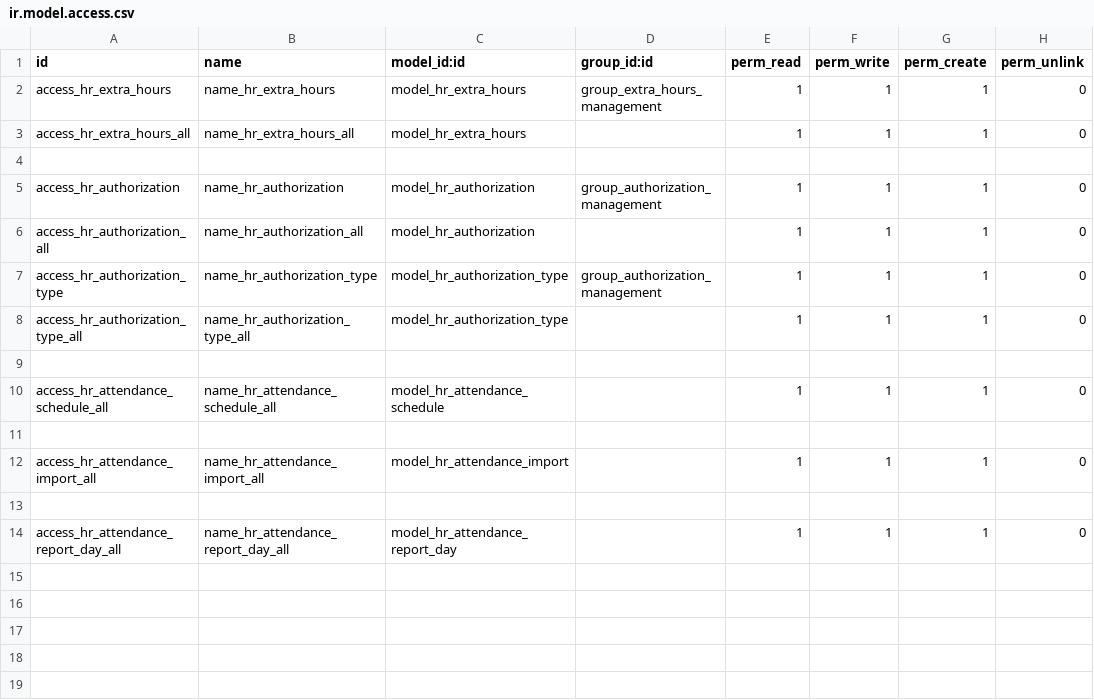
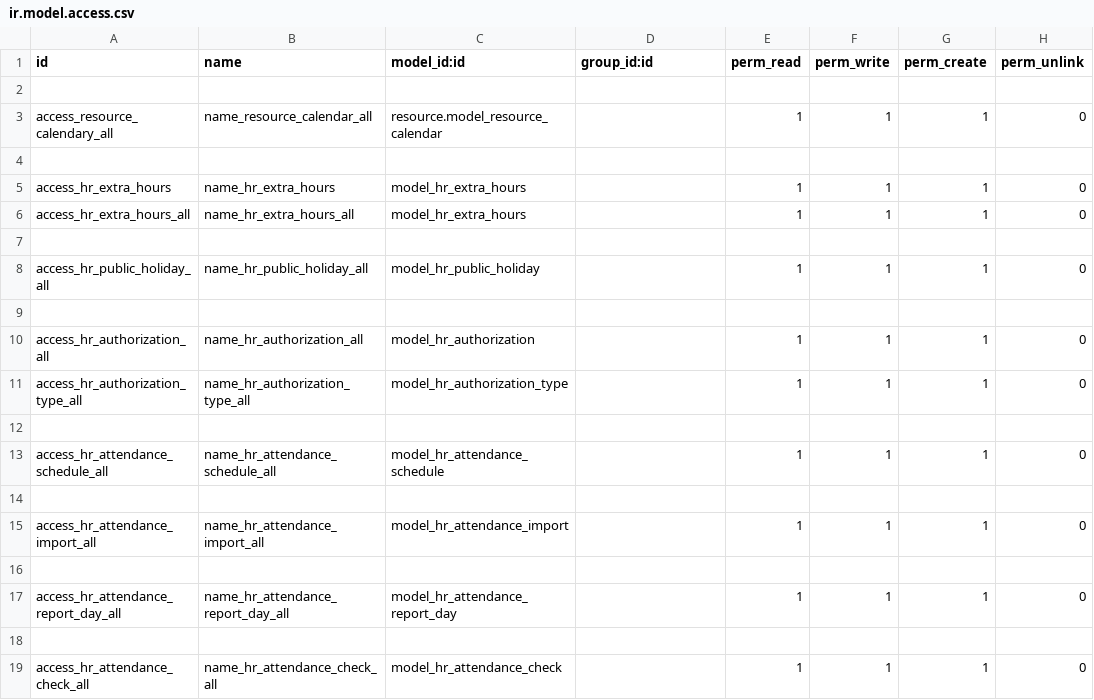
Before and after one commit to rouag/orvea, a CSV file: smart_hr/attendance/security/ir.model.access.csv, drawn as a sheet.

Commit message:
[IMP] version 1.0 of attendances

```diff
--- a/smart_hr/attendance/security/ir.model.access.csv
+++ b/smart_hr/attendance/security/ir.model.access.csv
@@ -1,8 +1,11 @@
 id,name,model_id:id,group_id:id,perm_read,perm_write,perm_create,perm_unlink
-access_hr_extra_hours,name_hr_extra_hours,model_hr_extra_hours,group_extra_hours_management,1,1,1,0
+,,,,,,,
+access_resource_calendary_all,name_resource_calendar_all,resource.model_resource_calendar,,1,1,1,0
+,,,,,,,
+access_hr_extra_hours,name_hr_extra_hours,model_hr_extra_hours,,1,1,1,0
 access_hr_extra_hours_all,name_hr_extra_hours_all,model_hr_extra_hours,,1,1,1,0
 ,,,,,,,
-access_hr_authorization,name_hr_authorization,model_hr_authorization,group_authorization_management,1,1,1,0
+access_hr_public_holiday_all,name_hr_public_holiday_all,model_hr_public_holiday,,1,1,1,0
+,,,,,,,
 access_hr_authorization_all,name_hr_authorization_all,model_hr_authorization,,1,1,1,0
-access_hr_authorization_type,name_hr_authorization_type,model_hr_authorization_type,group_authorization_management,1,1,1,0
 access_hr_authorization_type_all,name_hr_authorization_type_all,model_hr_authorization_type,,1,1,1,0
@@ -14 +17,3 @@ access_hr_attendance_import_all,name_hr_attendance_import_all,model_hr_attendanc
 access_hr_attendance_report_day_all,name_hr_attendance_report_day_all,model_hr_attendance_report_day,,1,1,1,0
+,,,,,,,
+access_hr_attendance_check_all,name_hr_attendance_check_all,model_hr_attendance_check,,1,1,1,0
```
Also changed, not shown: 11 other files.
